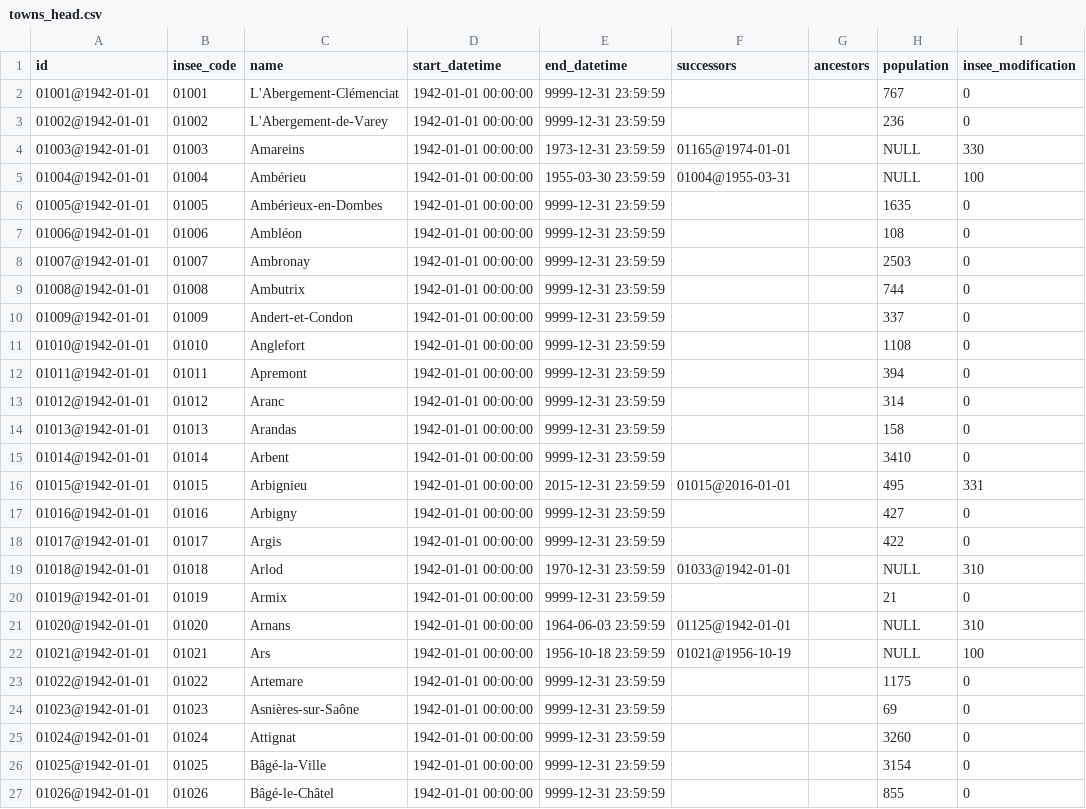
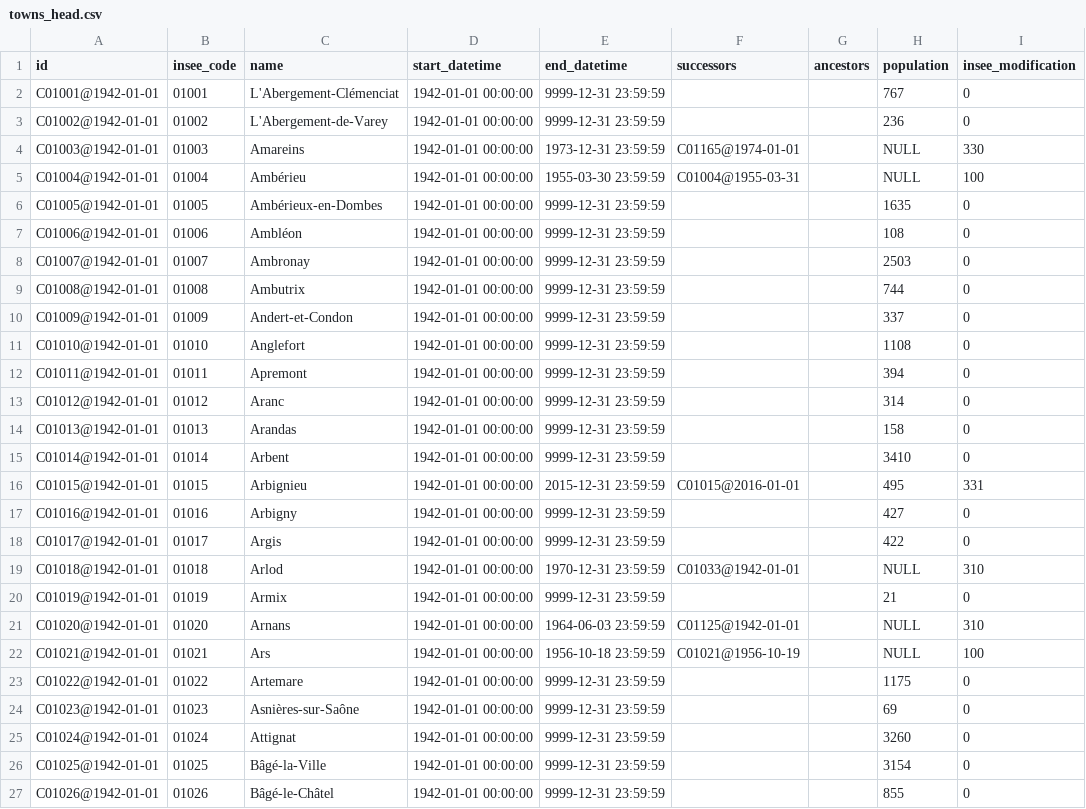
Before and after one commit to etalab/geohisto, a CSV file: exports/towns/towns_head.csv, drawn as a sheet; only a part is shown; the diff covers the shown part only.

Commit message:
[Breaking change] Change ids for towns and regions

```diff
--- a/exports/towns/towns_head.csv
+++ b/exports/towns/towns_head.csv
@@ -1,27 +1,27 @@
 id,insee_code,name,start_datetime,end_datetime,successors,ancestors,population,insee_modification
-01001@1942-01-01,01001,L'Abergement-Clémenciat,1942-01-01 00:00:00,9999-12-31 23:59:59,,,767,0
-01002@1942-01-01,01002,L'Abergement-de-Varey,1942-01-01 00:00:00,9999-12-31 23:59:59,,,236,0
-01003@1942-01-01,01003,Amareins,1942-01-01 00:00:00,1973-12-31 23:59:59,01165@1974-01-01,,NULL,330
-01004@1942-01-01,01004,Ambérieu,1942-01-01 00:00:00,1955-03-30 23:59:59,01004@1955-03-31,,NULL,100
-01005@1942-01-01,01005,Ambérieux-en-Dombes,1942-01-01 00:00:00,9999-12-31 23:59:59,,,1635,0
-01006@1942-01-01,01006,Ambléon,1942-01-01 00:00:00,9999-12-31 23:59:59,,,108,0
-01007@1942-01-01,01007,Ambronay,1942-01-01 00:00:00,9999-12-31 23:59:59,,,2503,0
-01008@1942-01-01,01008,Ambutrix,1942-01-01 00:00:00,9999-12-31 23:59:59,,,744,0
-01009@1942-01-01,01009,Andert-et-Condon,1942-01-01 00:00:00,9999-12-31 23:59:59,,,337,0
-01010@1942-01-01,01010,Anglefort,1942-01-01 00:00:00,9999-12-31 23:59:59,,,1108,0
-01011@1942-01-01,01011,Apremont,1942-01-01 00:00:00,9999-12-31 23:59:59,,,394,0
-01012@1942-01-01,01012,Aranc,1942-01-01 00:00:00,9999-12-31 23:59:59,,,314,0
-01013@1942-01-01,01013,Arandas,1942-01-01 00:00:00,9999-12-31 23:59:59,,,158,0
-01014@1942-01-01,01014,Arbent,1942-01-01 00:00:00,9999-12-31 23:59:59,,,3410,0
-01015@1942-01-01,01015,Arbignieu,1942-01-01 00:00:00,2015-12-31 23:59:59,01015@2016-01-01,,495,331
-01016@1942-01-01,01016,Arbigny,1942-01-01 00:00:00,9999-12-31 23:59:59,,,427,0
-01017@1942-01-01,01017,Argis,1942-01-01 00:00:00,9999-12-31 23:59:59,,,422,0
-01018@1942-01-01,01018,Arlod,1942-01-01 00:00:00,1970-12-31 23:59:59,01033@1942-01-01,,NULL,310
-01019@1942-01-01,01019,Armix,1942-01-01 00:00:00,9999-12-31 23:59:59,,,21,0
-01020@1942-01-01,01020,Arnans,1942-01-01 00:00:00,1964-06-03 23:59:59,01125@1942-01-01,,NULL,310
-01021@1942-01-01,01021,Ars,1942-01-01 00:00:00,1956-10-18 23:59:59,01021@1956-10-19,,NULL,100
-01022@1942-01-01,01022,Artemare,1942-01-01 00:00:00,9999-12-31 23:59:59,,,1175,0
-01023@1942-01-01,01023,Asnières-sur-Saône,1942-01-01 00:00:00,9999-12-31 23:59:59,,,69,0
-01024@1942-01-01,01024,Attignat,1942-01-01 00:00:00,9999-12-31 23:59:59,,,3260,0
-01025@1942-01-01,01025,Bâgé-la-Ville,1942-01-01 00:00:00,9999-12-31 23:59:59,,,3154,0
-01026@1942-01-01,01026,Bâgé-le-Châtel,1942-01-01 00:00:00,9999-12-31 23:59:59,,,855,0
+C01001@1942-01-01,01001,L'Abergement-Clémenciat,1942-01-01 00:00:00,9999-12-31 23:59:59,,,767,0
+C01002@1942-01-01,01002,L'Abergement-de-Varey,1942-01-01 00:00:00,9999-12-31 23:59:59,,,236,0
+C01003@1942-01-01,01003,Amareins,1942-01-01 00:00:00,1973-12-31 23:59:59,C01165@1974-01-01,,NULL,330
+C01004@1942-01-01,01004,Ambérieu,1942-01-01 00:00:00,1955-03-30 23:59:59,C01004@1955-03-31,,NULL,100
+C01005@1942-01-01,01005,Ambérieux-en-Dombes,1942-01-01 00:00:00,9999-12-31 23:59:59,,,1635,0
+C01006@1942-01-01,01006,Ambléon,1942-01-01 00:00:00,9999-12-31 23:59:59,,,108,0
+C01007@1942-01-01,01007,Ambronay,1942-01-01 00:00:00,9999-12-31 23:59:59,,,2503,0
+C01008@1942-01-01,01008,Ambutrix,1942-01-01 00:00:00,9999-12-31 23:59:59,,,744,0
+C01009@1942-01-01,01009,Andert-et-Condon,1942-01-01 00:00:00,9999-12-31 23:59:59,,,337,0
+C01010@1942-01-01,01010,Anglefort,1942-01-01 00:00:00,9999-12-31 23:59:59,,,1108,0
+C01011@1942-01-01,01011,Apremont,1942-01-01 00:00:00,9999-12-31 23:59:59,,,394,0
+C01012@1942-01-01,01012,Aranc,1942-01-01 00:00:00,9999-12-31 23:59:59,,,314,0
+C01013@1942-01-01,01013,Arandas,1942-01-01 00:00:00,9999-12-31 23:59:59,,,158,0
+C01014@1942-01-01,01014,Arbent,1942-01-01 00:00:00,9999-12-31 23:59:59,,,3410,0
+C01015@1942-01-01,01015,Arbignieu,1942-01-01 00:00:00,2015-12-31 23:59:59,C01015@2016-01-01,,495,331
+C01016@1942-01-01,01016,Arbigny,1942-01-01 00:00:00,9999-12-31 23:59:59,,,427,0
+C01017@1942-01-01,01017,Argis,1942-01-01 00:00:00,9999-12-31 23:59:59,,,422,0
+C01018@1942-01-01,01018,Arlod,1942-01-01 00:00:00,1970-12-31 23:59:59,C01033@1942-01-01,,NULL,310
+C01019@1942-01-01,01019,Armix,1942-01-01 00:00:00,9999-12-31 23:59:59,,,21,0
+C01020@1942-01-01,01020,Arnans,1942-01-01 00:00:00,1964-06-03 23:59:59,C01125@1942-01-01,,NULL,310
+C01021@1942-01-01,01021,Ars,1942-01-01 00:00:00,1956-10-18 23:59:59,C01021@1956-10-19,,NULL,100
+C01022@1942-01-01,01022,Artemare,1942-01-01 00:00:00,9999-12-31 23:59:59,,,1175,0
+C01023@1942-01-01,01023,Asnières-sur-Saône,1942-01-01 00:00:00,9999-12-31 23:59:59,,,69,0
+C01024@1942-01-01,01024,Attignat,1942-01-01 00:00:00,9999-12-31 23:59:59,,,3260,0
+C01025@1942-01-01,01025,Bâgé-la-Ville,1942-01-01 00:00:00,9999-12-31 23:59:59,,,3154,0
+C01026@1942-01-01,01026,Bâgé-le-Châtel,1942-01-01 00:00:00,9999-12-31 23:59:59,,,855,0
```
Also changed, not shown: 87 edited cells elsewhere in this file, exports/regions/regions.csv, 13 other files.
